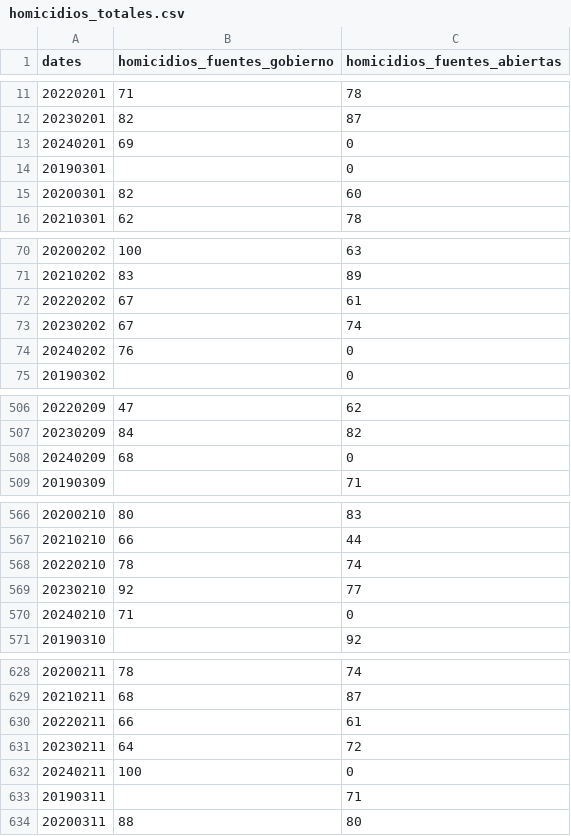
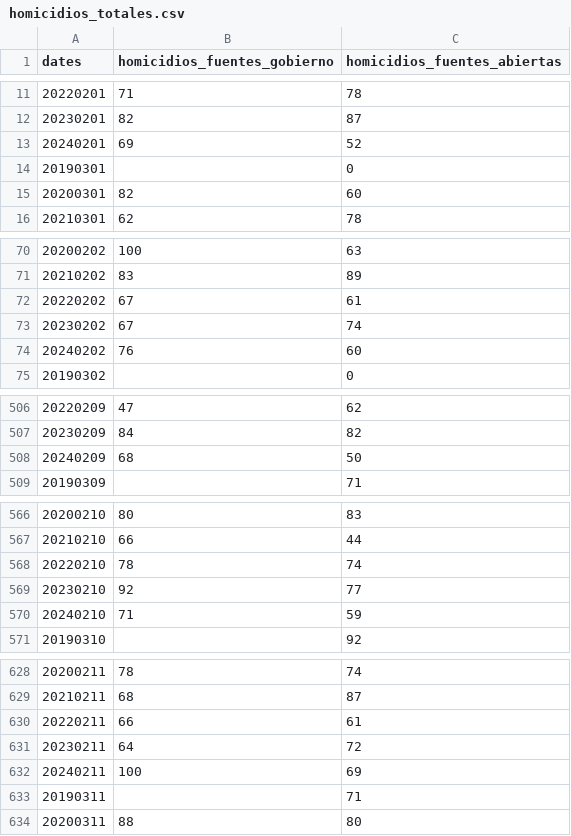
Before and after one commit to FedericoDM/AMLO-NLP, a CSV file: src/data/homicidios_totales.csv, drawn as a sheet; only a part is shown, gaps mark what is left out; the diff covers the shown part only.

Commit message:
Changes in dataset

```diff
--- a/src/data/homicidios_totales.csv
+++ b/src/data/homicidios_totales.csv
@@ -12,3 +12,3 @@ dates,homicidios_fuentes_gobierno,homicidios_fuentes_abiertas
 20230201,82,87
-20240201,69,0
+20240201,69,52
 20190301,,0
@@ -73,3 +73,3 @@ dates,homicidios_fuentes_gobierno,homicidios_fuentes_abiertas
 20230202,67,74
-20240202,76,0
+20240202,76,60
 20190302,,0
@@ -507,3 +507,3 @@ dates,homicidios_fuentes_gobierno,homicidios_fuentes_abiertas
 20230209,84,82
-20240209,68,0
+20240209,68,50
 20190309,,71
@@ -569,3 +569,3 @@ dates,homicidios_fuentes_gobierno,homicidios_fuentes_abiertas
 20230210,92,77
-20240210,71,0
+20240210,71,59
 20190310,,92
@@ -631,3 +631,3 @@ dates,homicidios_fuentes_gobierno,homicidios_fuentes_abiertas
 20230211,64,72
-20240211,100,0
+20240211,100,69
 20190311,,71
```
Also changed, not shown: 25 edited cells elsewhere in this file, src/data/complete_datasets.csv.
